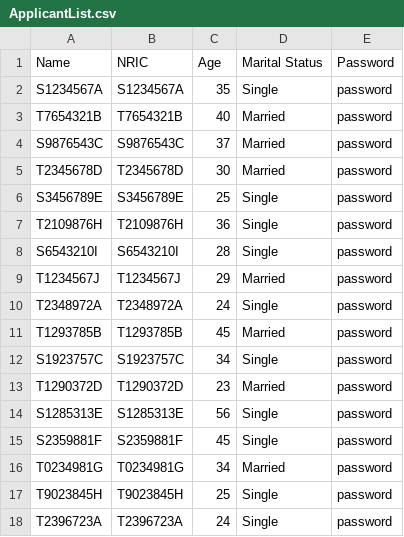
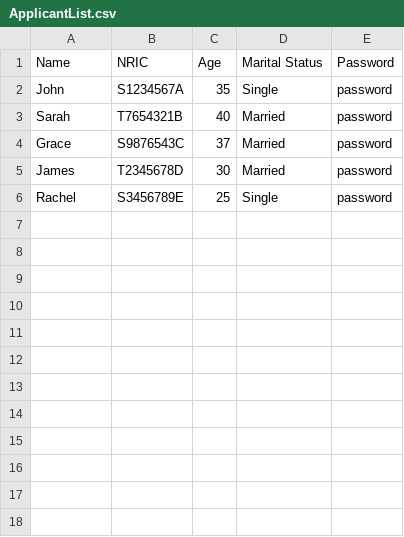
Before and after one commit to Elkan-Ong/SC2002Proj, a CSV file: BTO/src/Files/ApplicantList.csv, drawn as a sheet.

```diff
--- a/BTO/src/Files/ApplicantList.csv
+++ b/BTO/src/Files/ApplicantList.csv
@@ -1,18 +1,6 @@
 Name,NRIC,Age,Marital Status,Password
-S1234567A,S1234567A,35,Single,password
-T7654321B,T7654321B,40,Married,password
-S9876543C,S9876543C,37,Married,password
-T2345678D,T2345678D,30,Married,password
-S3456789E,S3456789E,25,Single,password
-T2109876H,T2109876H,36,Single,password
-S6543210I,S6543210I,28,Single,password
-T1234567J,T1234567J,29,Married,password
-T2348972A,T2348972A,24,Single,password
-T1293785B,T1293785B,45,Married,password
-S1923757C,S1923757C,34,Single,password
-T1290372D,T1290372D,23,Married,password
-S1285313E,S1285313E,56,Single,password
-S2359881F,S2359881F,45,Single,password
-T0234981G,T0234981G,34,Married,password
-T9023845H,T9023845H,25,Single,password
-T2396723A,T2396723A,24,Single,password
+John,S1234567A,35,Single,password
+Sarah,T7654321B,40,Married,password
+Grace,S9876543C,37,Married,password
+James,T2345678D,30,Married,password
+Rachel,S3456789E,25,Single,password
```
Also changed, not shown: BTO/src/Files/OfficerList.csv, BTO/src/Files/ProjectList.csv, 15 other files.
